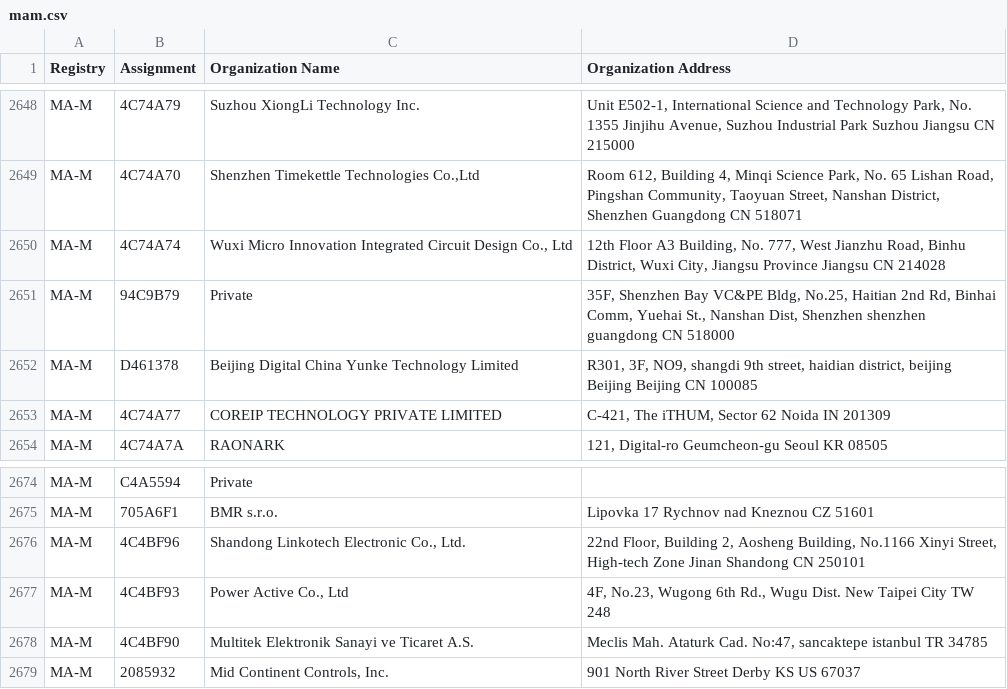
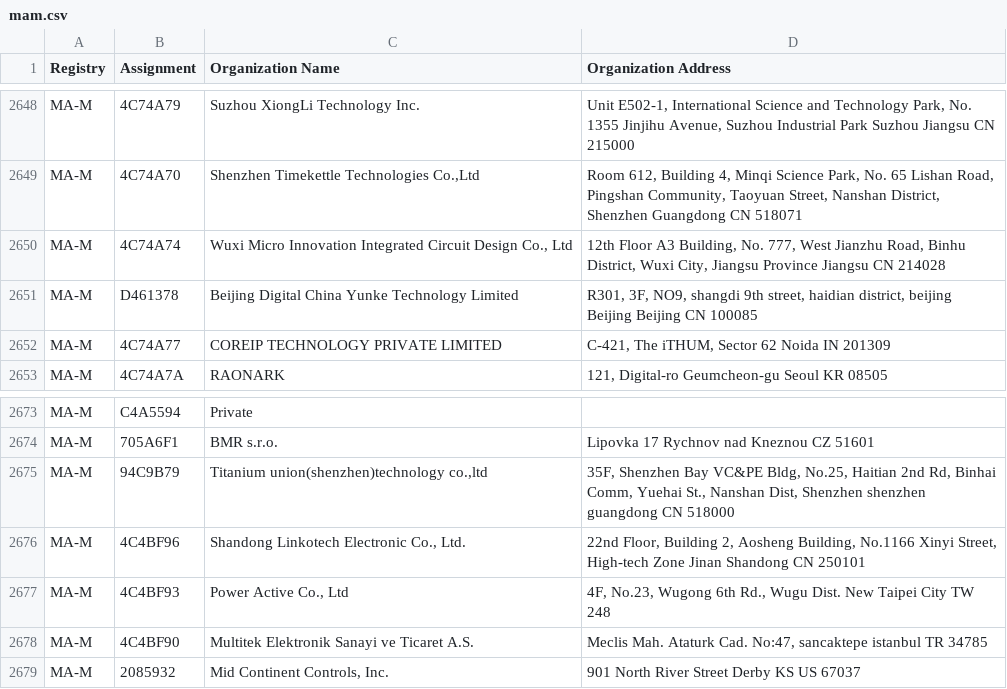
Before and after one commit to 955a0/MACAddress, a CSV file: mam.csv, drawn as a sheet; only a part is shown, gaps mark what is left out.

```diff
--- a/mam.csv
+++ b/mam.csv
@@ -2664,3 +2664,2 @@ MA-M,4C74A70,"Shenzhen Timekettle Technologies Co.,Ltd","Room 612, Building 4, M
 MA-M,4C74A74,"Wuxi Micro Innovation Integrated Circuit Design Co., Ltd","12th Floor A3 Building, No. 777, West Jianzhu Road, Binhu District, Wuxi City, Jiangsu Province Jiangsu  CN 214028 "
-MA-M,94C9B79,Private,"35F, Shenzhen Bay VC&PE Bldg, No.25, Haitian 2nd Rd, Binhai  Comm, Yuehai St., Nanshan Dist, Shenzhen shenzhen guangdong CN 518000 "
 MA-M,D461378,Beijing Digital China Yunke Technology Limited,"R301, 3F, NO9, shangdi 9th street, haidian district, beijing Beijing Beijing CN 100085 "
@@ -2690,2 +2689,3 @@ MA-M,C4A5594,Private,
 MA-M,705A6F1,BMR s.r.o.,Lipovka 17 Rychnov nad Kneznou  CZ 51601
+MA-M,94C9B79,"Titanium union(shenzhen)technology co.,ltd","35F, Shenzhen Bay VC&PE Bldg, No.25, Haitian 2nd Rd, Binhai  Comm, Yuehai St., Nanshan Dist, Shenzhen shenzhen guangdong CN 518000 "
 MA-M,4C4BF96,"Shandong Linkotech Electronic Co., Ltd.","22nd Floor, Building 2, Aosheng Building, No.1166 Xinyi Street, High-tech Zone Jinan Shandong CN 250101 "
```
Also changed, not shown: oui36.csv, 1 other file.
